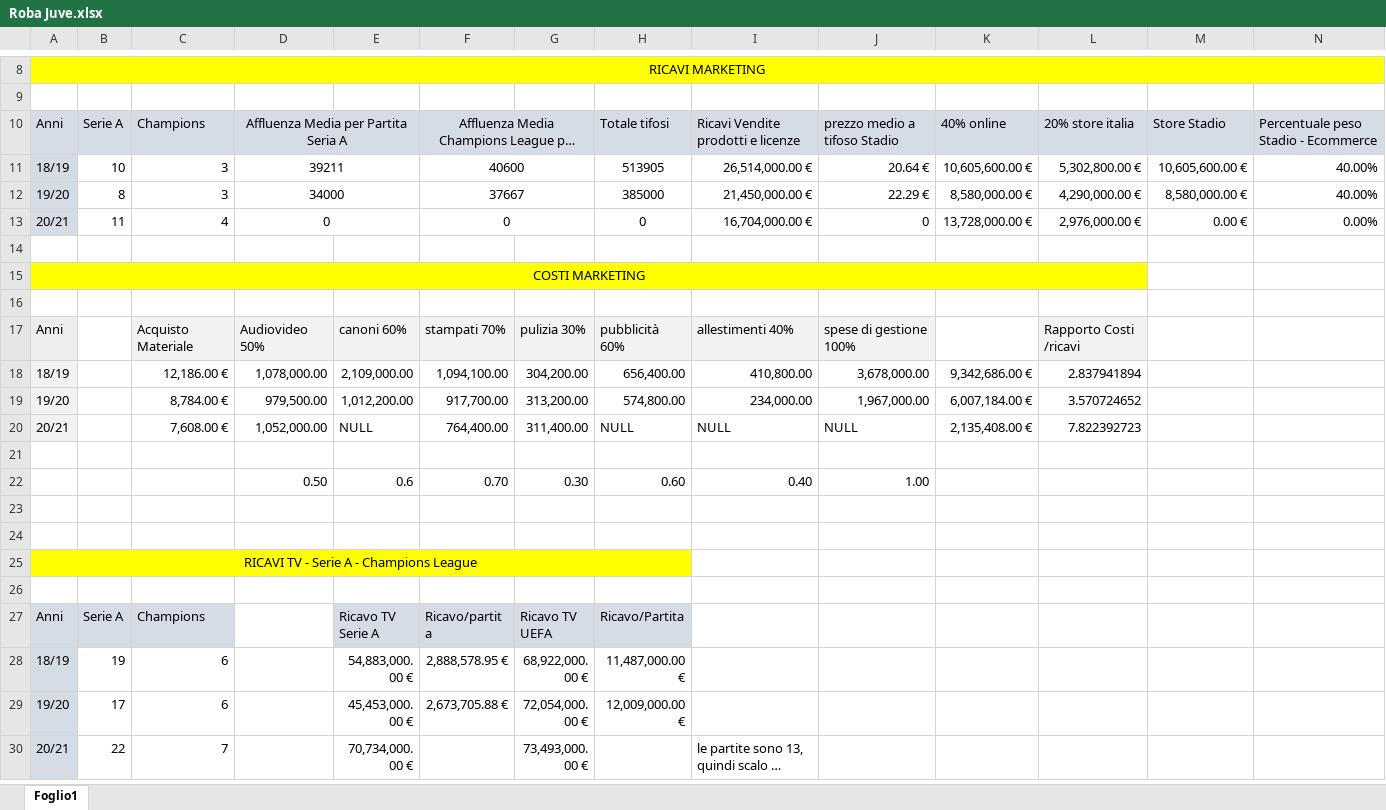
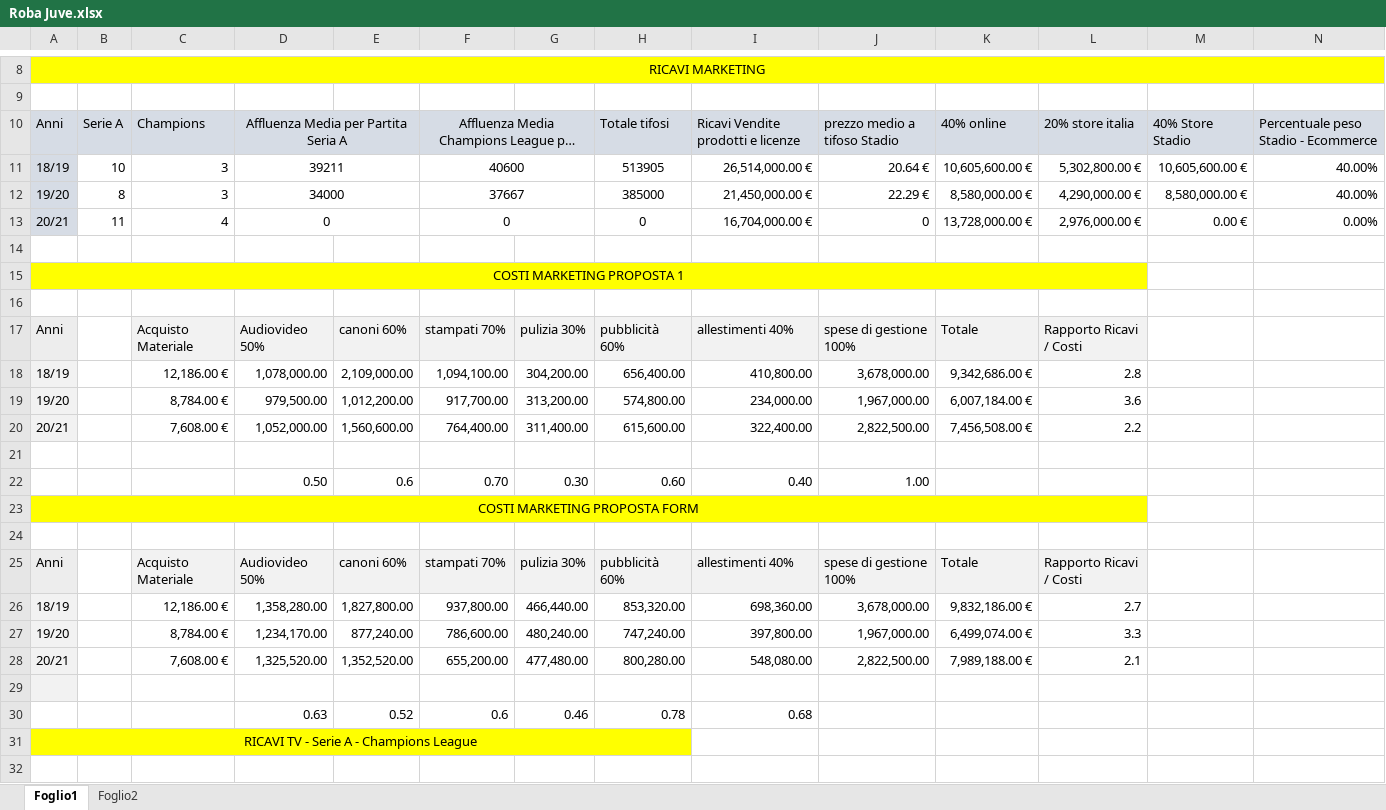
Before and after one commit to vitostefano7/PND, an Excel workbook: Roba Juve.xlsx, sheet Foglio1, drawn as a sheet; only a part is shown, gaps mark what is left out; the shorter side is filled out with more unchanged rows; long unchanged cells end in …; values as stored, in another font and other column widths than the file's, no borders; addresses are those after the commit; rows hold the shown columns only; the diff covers the shown part only; the diff names each change by its address in the sheet, - before the commit and + after, or states it on an @@ line.

```diff
--- a/Roba Juve.xlsx (sheet Foglio1)
+++ b/Roba Juve.xlsx (sheet Foglio1)
+sheet tab: Foglio2
-M10: Store Stadio
+M10: 40% Store Stadio
-A15: COSTI MARKETING
+A15: COSTI MARKETING PROPOSTA 1
-K17: (empty)
+K17: Totale
-K17 fill: none
+K17 fill: #F2F2F2
-L17: Rapporto Costi /ricavi
+L17: Rapporto Ricavi / Costi
-L18: 2.837941894
+L18: 2.8
-L19: 3.570724652
+L19: 3.6
-E20: NULL
+E20: 1,560,600.00
-H20: NULL
+H20: 615,600.00
-I20: NULL
+I20: 322,400.00
-J20: NULL
+J20: 2,822,500.00
-K20: 2,135,408.00 €
+K20: 7,456,508.00 €
-L20: 7.822392723
+L20: 2.2
+row 23: COSTI MARKETING PROPOSTA FORM
+row 25: Anni |  | Acquisto Materiale | Audiovideo 50% | canoni 60% | stampati 70% | pulizia 30% | pubblicità 60% | allestimenti 40% | spese di gestione 100% | Totale | Rapporto Ricavi / Costi
+row 26: 18/19 |  | 12,186.00 € | 1,358,280.00 | 1,827,800.00 | 937,800.00 | 466,440.00 | 853,320.00 | 698,360.00 | 3,678,000.00 | 9,832,186.00 € | 2.7
+row 27: 19/20 |  | 8,784.00 € | 1,234,170.00 | 877,240.00 | 786,600.00 | 480,240.00 | 747,240.00 | 397,800.00 | 1,967,000.00 | 6,499,074.00 € | 3.3
+row 28: 20/21 |  | 7,608.00 € | 1,325,520.00 | 1,352,520.00 | 655,200.00 | 477,480.00 | 800,280.00 | 548,080.00 | 2,822,500.00 | 7,989,188.00 € | 2.1
-A29 fill: none
+A29 fill: #F2F2F2
+row 30:  |  |  | 0.63 | 0.52 | 0.6 | 0.46 | 0.78 | 0.68
```
Also changed, not shown: 24 added rows and 1 edited cell elsewhere in this sheet, formulas that keep their value.
